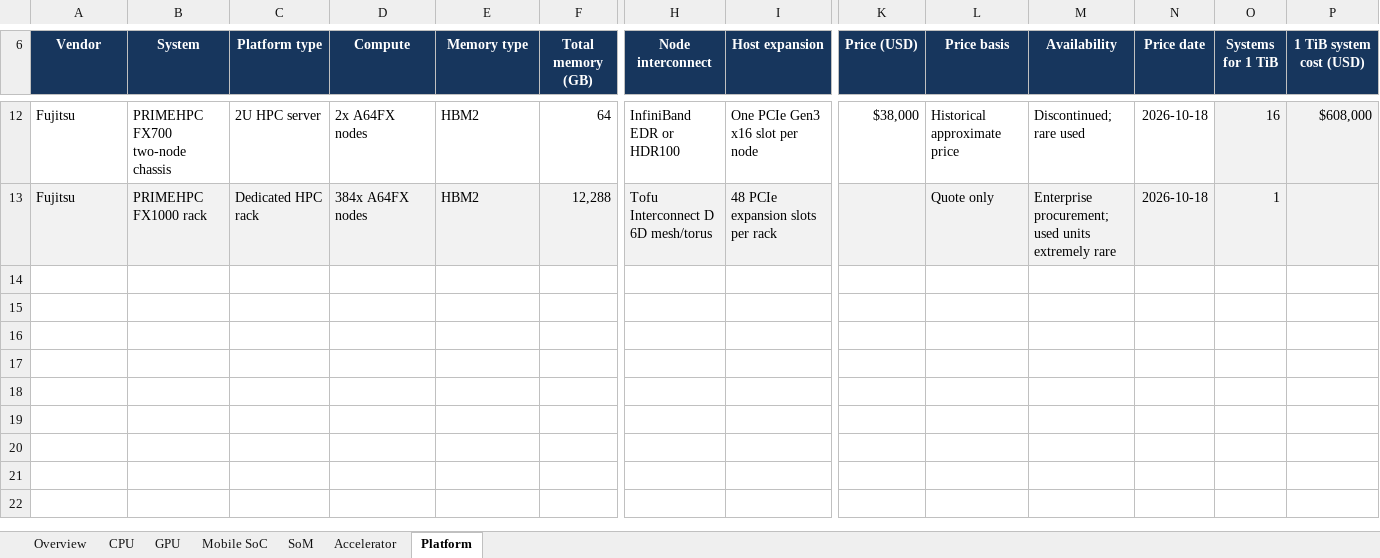
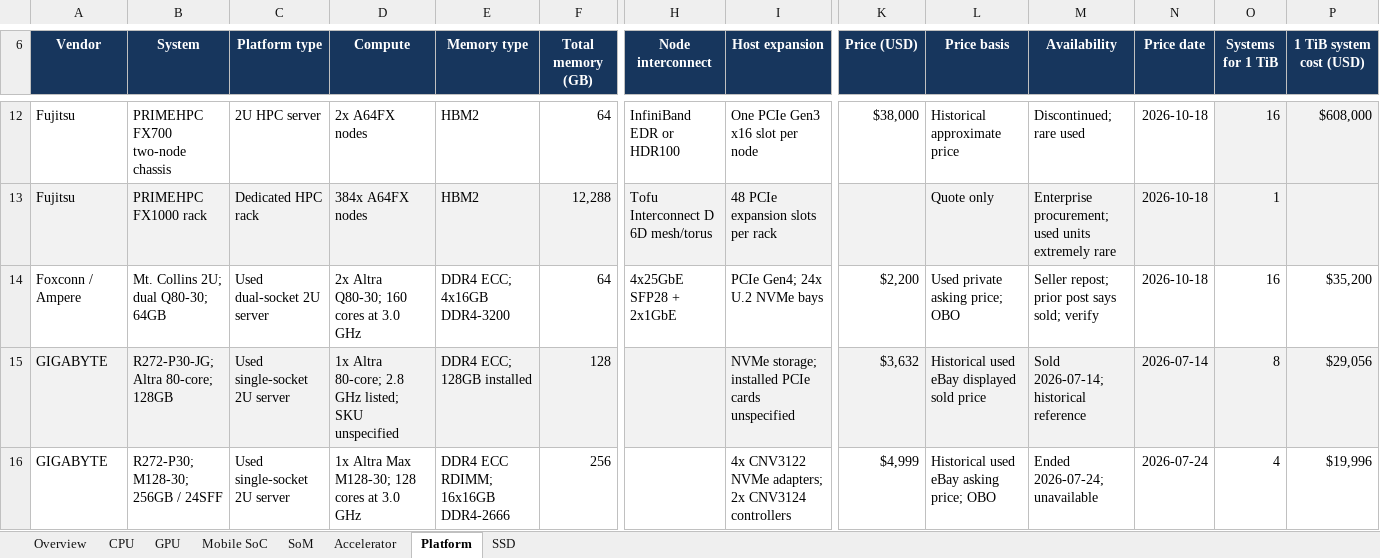
Before and after one commit to cloudrift-ai/hwdb, an Excel workbook: hardware_database.xlsx, sheet Platform, drawn as a sheet; only a part is shown, gaps mark what is left out; values as stored, in another font and other column widths than the file's, no borders; table styles not drawn; rows hold the shown columns only; the diff names each change by its address in the sheet, - before the commit and + after, or states it on an @@ line.

Commit message:
Expand hardware database with Ampere CPUs, used servers, and SSDs

```diff
--- a/hardware_database.xlsx (sheet Platform)
+++ b/hardware_database.xlsx (sheet Platform)
+sheet tab: SSD
+row 14: Foxconn / Ampere | Mt. Collins 2U; dual Q80-30; 64GB | Used dual-socket 2U server | 2x Altra Q80-30; 160 cores at 3.0 GHz | DDR4 ECC; 4x16GB DDR4-3200 | 64 | 4x25GbE SFP28 + 2x1GbE | PCIe Gen4; 24x U.2 NVMe bays | $2,200 | Used private asking price; OBO | Seller repost; prior post says sold; verify | 2026-10-18 | 16 | $35,200
+row 15: GIGABYTE | R272-P30-JG; Altra 80-core; 128GB | Used single-socket 2U server | 1x Altra 80-core; 2.8 GHz listed; SKU unspecified | DDR4 ECC; 128GB installed | 128 |  | NVMe storage; installed PCIe cards unspecified | $3,632 | Historical used eBay displayed sold price | Sold 2026-07-14; historical reference | 2026-07-14 | 8 | $29,056
+row 16: GIGABYTE | R272-P30; M128-30; 256GB / 24SFF | Used single-socket 2U server | 1x Altra Max M128-30; 128 cores at 3.0 GHz | DDR4 ECC RDIMM; 16x16GB DDR4-2666 | 256 |  | 4x CNV3122 NVMe adapters; 2x CNV3124 controllers | $4,999 | Historical used eBay asking price; OBO | Ended 2026-07-24; unavailable | 2026-07-24 | 4 | $19,996
```
Also changed, not shown: sheet CPU, sheet Overview.
